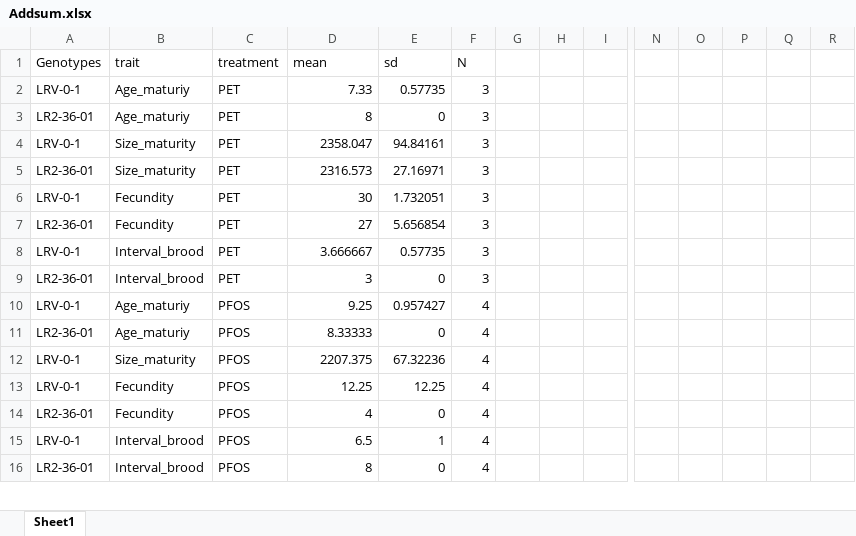
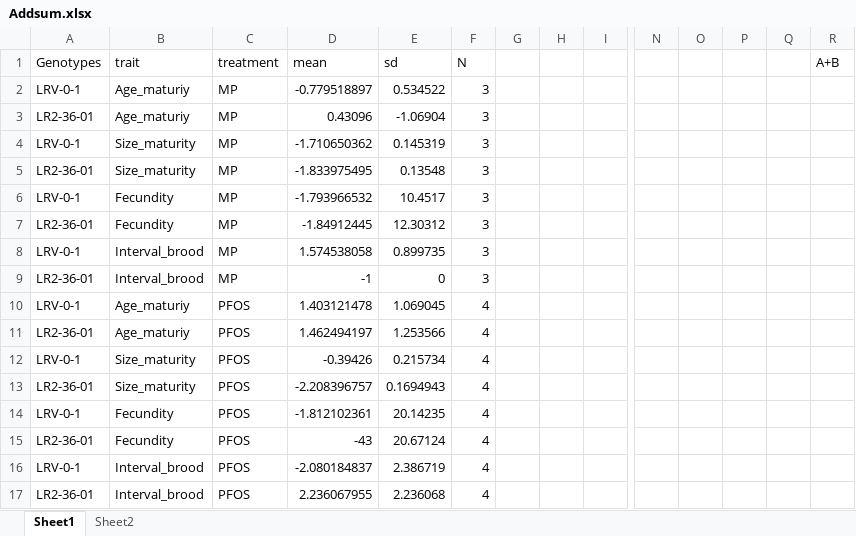
Before and after one commit to madbullahi/life-history-traits-analysis, an Excel workbook: Addsum.xlsx, sheet Sheet1, drawn as a sheet; only a part is shown, gaps mark what is left out; values as stored, in another font and other column widths than the file's, no borders; addresses are those after the commit; rows hold the shown columns only; the diff covers the shown part only; the diff names each change by its address in the sheet, - before the commit and + after, or states it on an @@ line.

Commit message:
Add files via upload

```diff
--- a/Addsum.xlsx (sheet Sheet1)
+++ b/Addsum.xlsx (sheet Sheet1)
+sheet tab: Sheet2
-R1: (empty)
+R1: A+B
-C2:C9 (treatment): PET
+C2:C9 (treatment): MP
-D2 (mean): 7.33
+D2 (mean): -0.779518897
-E2 (sd): 0.57735
+E2 (sd): 0.534522
-D3 (mean): 8
+D3 (mean): 0.43096
-E3 (sd): 0
+E3 (sd): -1.06904
-D4 (mean): 2358.047
+D4 (mean): -1.710650362
-E4 (sd): 94.84161
+E4 (sd): 0.145319
-D5 (mean): 2316.573
+D5 (mean): -1.833975495
-E5 (sd): 27.16971
+E5 (sd): 0.13548
-D6 (mean): 30
+D6 (mean): -1.793966532
-E6 (sd): 1.732051
+E6 (sd): 10.4517
-D7 (mean): 27
+D7 (mean): -1.84912445
-E7 (sd): 5.656854
+E7 (sd): 12.30312
-D8 (mean): 3.666667
+D8 (mean): 1.574538058
-E8 (sd): 0.57735
+E8 (sd): 0.899735
-D9 (mean): 3
+D9 (mean): -1
-D10 (mean): 9.25
+D10 (mean): 1.403121478
-E10 (sd): 0.957427
+E10 (sd): 1.069045
-D11 (mean): 8.33333
+D11 (mean): 1.462494197
-E11 (sd): 0
+E11 (sd): 1.253566
-D12 (mean): 2207.375
+D12 (mean): -0.39426
-E12 (sd): 67.32236
+E12 (sd): 0.215734
+row 13: LR2-36-01 | Size_maturity | PFOS | -2.208396757 | 0.1694943 | 4
-D14 (mean): 12.25
+D14 (mean): -1.812102361
-E14 (sd): 12.25
+E14 (sd): 20.14235
-D15 (mean): 4
+D15 (mean): -43
-E15 (sd): 0
+E15 (sd): 20.67124
-D16 (mean): 6.5
+D16 (mean): -2.080184837
-E16 (sd): 1
+E16 (sd): 2.386719
-D17 (mean): 8
+D17 (mean): 2.236067955
-E17 (sd): 0
+E17 (sd): 2.236068
```
Also changed, not shown: 32 added rows and 80 edited cells elsewhere in this sheet.
